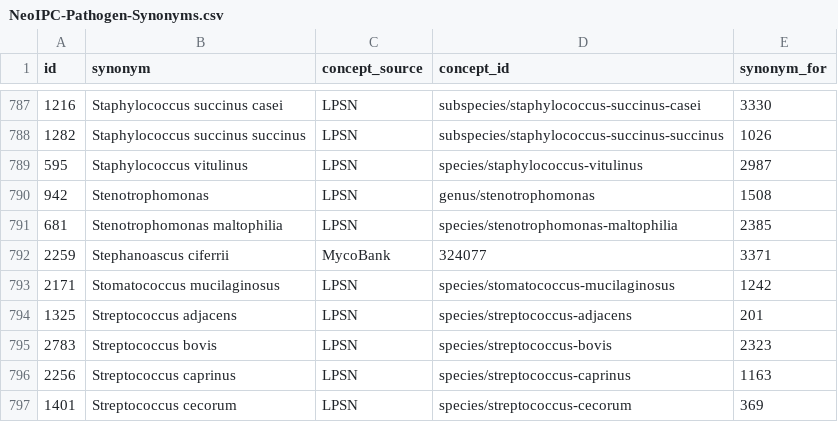
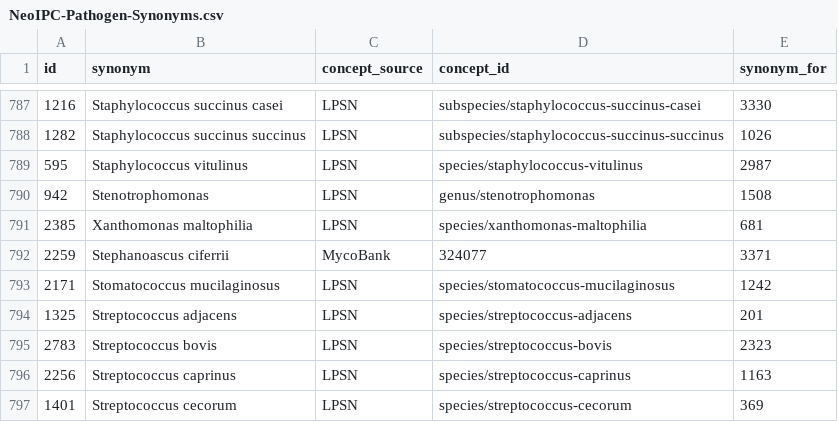
Before and after one commit to Brar/Surveillance-Toolkit, a CSV file: metadata/common/pathogens/NeoIPC-Pathogen-Synonyms.csv, drawn as a sheet; only a part is shown, gaps mark what is left out; removed rows and columns are numbered as before the commit, all else as after; the diff names each change by its address in the sheet, - before the commit and + after, or states it on an @@ line.

```diff
--- a/metadata/common/pathogens/NeoIPC-Pathogen-Synonyms.csv
+++ b/metadata/common/pathogens/NeoIPC-Pathogen-Synonyms.csv
-row 791: 681 | Stenotrophomonas maltophilia | LPSN | species/stenotrophomonas-maltophilia | 2385
+row 791: 2385 | Xanthomonas maltophilia | LPSN | species/xanthomonas-maltophilia | 681
```
Also changed, not shown: metadata/common/pathogens/NeoIPC-Pathogen-Concepts.csv.
